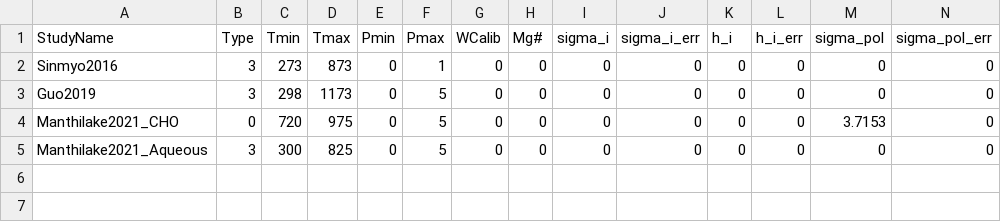
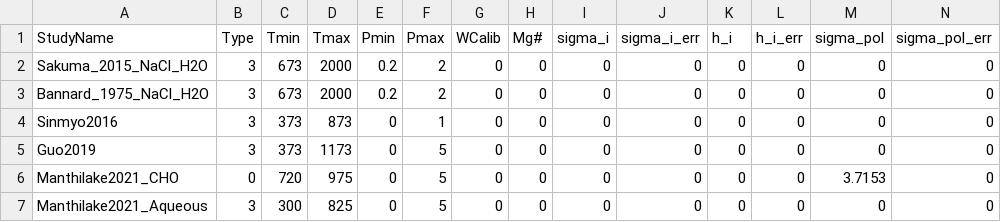
Before and after one commit to sinanozaydin/pide, a CSV file: SEL/sel_src/cond_models/fluids.csv, drawn as a sheet; only a part is shown; addresses are those after the commit; rows hold the shown columns only; the diff names each change by its address in the sheet, - before the commit and + after, or states it on an @@ line.

Commit message:
new fluid conductivity models
Sakuma2015 and Bannard1975. Others are fixed for correct outputs.

```diff
--- a/SEL/sel_src/cond_models/fluids.csv
+++ b/SEL/sel_src/cond_models/fluids.csv
+row 2: Sakuma_2015_NaCl_H2O | 3 | 673 | 2000 | 0.2 | 2 | 0 | 0 | 0 | 0 | 0 | 0 | 0 | 0
+row 3: Bannard_1975_NaCl_H2O | 3 | 673 | 2000 | 0.2 | 2 | 0 | 0 | 0 | 0 | 0 | 0 | 0 | 0
-C4 (Tmin): 273
+C4 (Tmin): 373
-C5 (Tmin): 298
+C5 (Tmin): 373
```
Also changed, not shown: 1 other file.
